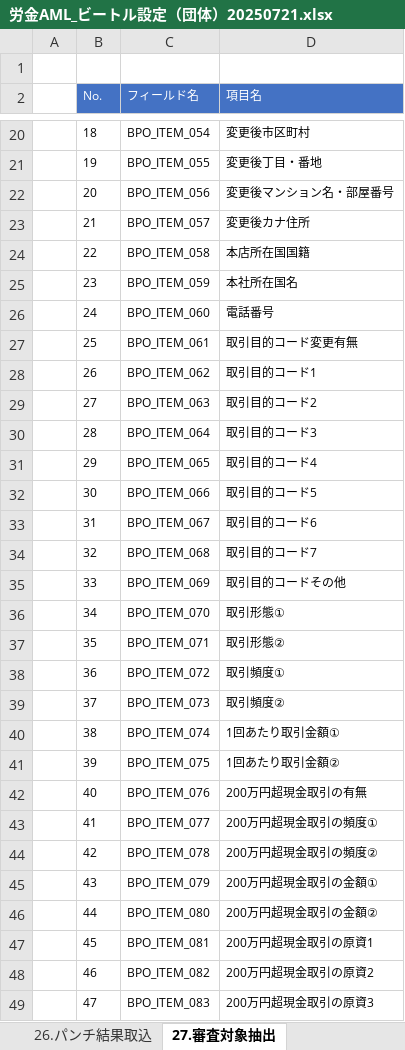
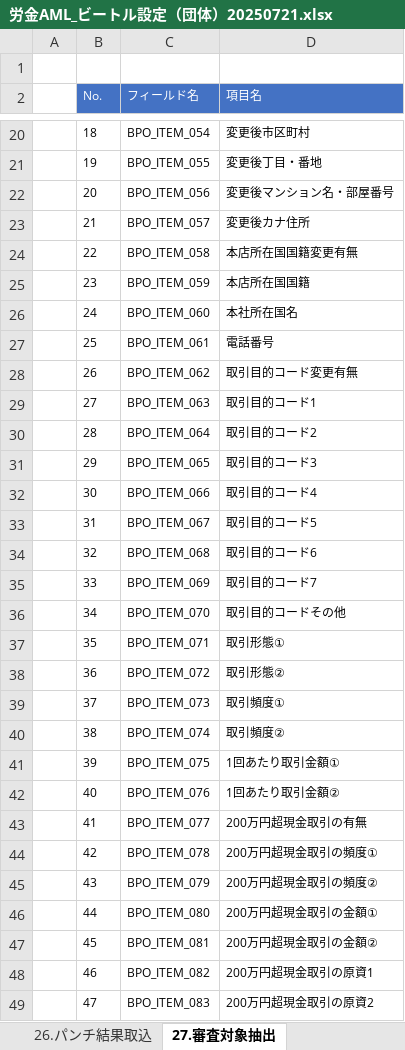
Before and after one commit to kp-14942-kouno/Roukin_AML, an Excel workbook: Documents/労金AML_ビートル設定（団体）20250721.xlsx, sheet 27.審査対象抽出, drawn as a sheet; only a part is shown, gaps mark what is left out; values as stored, in another font and other column widths than the file's, no borders; the diff covers the shown part only; the diff names each change by its address in the sheet, - before the commit and + after, or states it on an @@ line.

```diff
--- a/Documents/労金AML_ビートル設定（団体）20250721.xlsx (sheet 27.審査対象抽出)
+++ b/Documents/労金AML_ビートル設定（団体）20250721.xlsx (sheet 27.審査対象抽出)
-D24 (項目名): 本店所在国国籍
+D24 (項目名): 本店所在国国籍変更有無
-D25 (項目名): 本社所在国名
+D25 (項目名): 本店所在国国籍
-D26 (項目名): 電話番号
+D26 (項目名): 本社所在国名
-D27 (項目名): 取引目的コード変更有無
+D27 (項目名): 電話番号
-D28 (項目名): 取引目的コード1
+D28 (項目名): 取引目的コード変更有無
-D29 (項目名): 取引目的コード2
+D29 (項目名): 取引目的コード1
-D30 (項目名): 取引目的コード3
+D30 (項目名): 取引目的コード2
-D31 (項目名): 取引目的コード4
+D31 (項目名): 取引目的コード3
-D32 (項目名): 取引目的コード5
+D32 (項目名): 取引目的コード4
-D33 (項目名): 取引目的コード6
+D33 (項目名): 取引目的コード5
-D34 (項目名): 取引目的コード7
+D34 (項目名): 取引目的コード6
-D35 (項目名): 取引目的コードその他
+D35 (項目名): 取引目的コード7
-D36 (項目名): 取引形態①
+D36 (項目名): 取引目的コードその他
-D37 (項目名): 取引形態②
+D37 (項目名): 取引形態①
-D38 (項目名): 取引頻度①
+D38 (項目名): 取引形態②
-D39 (項目名): 取引頻度②
+D39 (項目名): 取引頻度①
-D40 (項目名): 1回あたり取引金額①
+D40 (項目名): 取引頻度②
-D41 (項目名): 1回あたり取引金額②
+D41 (項目名): 1回あたり取引金額①
-D42 (項目名): 200万円超現金取引の有無
+D42 (項目名): 1回あたり取引金額②
-D43 (項目名): 200万円超現金取引の頻度①
+D43 (項目名): 200万円超現金取引の有無
-D44 (項目名): 200万円超現金取引の頻度②
+D44 (項目名): 200万円超現金取引の頻度①
-D45 (項目名): 200万円超現金取引の金額①
+D45 (項目名): 200万円超現金取引の頻度②
-D46 (項目名): 200万円超現金取引の金額②
+D46 (項目名): 200万円超現金取引の金額①
-D47 (項目名): 200万円超現金取引の原資1
+D47 (項目名): 200万円超現金取引の金額②
-D48 (項目名): 200万円超現金取引の原資2
+D48 (項目名): 200万円超現金取引の原資1
-D49 (項目名): 200万円超現金取引の原資3
+D49 (項目名): 200万円超現金取引の原資2
```
Also changed, not shown: 1 added row and 63 edited cells elsewhere in this sheet, sheet ビートル項目, sheet 50.正常納品済み, sheet ステータス, other sheet tabs, Documents/労金AML_自前テストデータ.xlsx, 26 other files.
